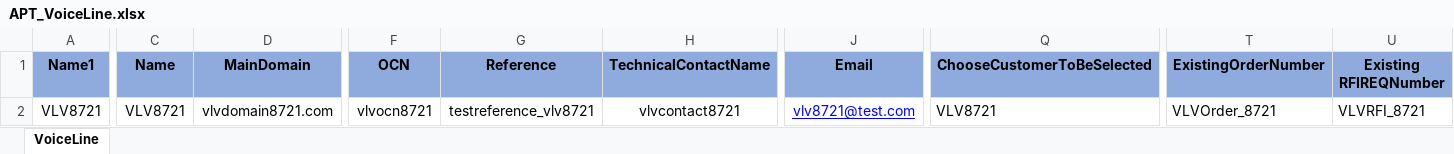
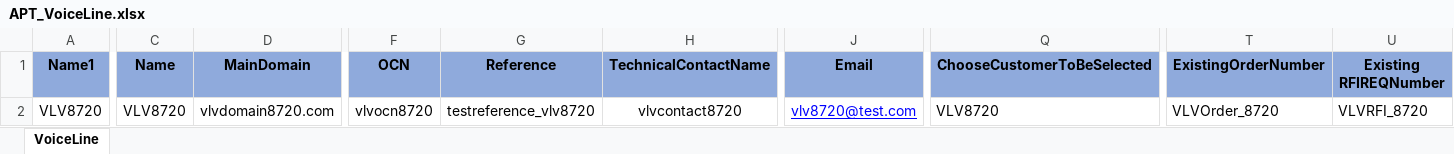
Before and after one commit to APT-Automation/APT, an Excel workbook: APTAutomationProject_demoBranch/src/com/saksoft/qa/datalibrary/APT_VoiceLine.xlsx, sheet VoiceLine, drawn as a sheet; only a part is shown, gaps mark what is left out; values as stored, in another font and other column widths than the file's, no borders; the diff covers the shown part only; the diff names each change by its address in the sheet, - before the commit and + after, or states it on an @@ line.

```diff
--- a/APTAutomationProject_demoBranch/src/com/saksoft/qa/datalibrary/APT_VoiceLine.xlsx (sheet VoiceLine)
+++ b/APTAutomationProject_demoBranch/src/com/saksoft/qa/datalibrary/APT_VoiceLine.xlsx (sheet VoiceLine)
-A2 (Name1): VLV8721
+A2 (Name1): VLV8720
-C2 (Name): VLV8721
+C2 (Name): VLV8720
-D2 (MainDomain): vlvdomain8721.com
+D2 (MainDomain): vlvdomain8720.com
-F2 (OCN): vlvocn8721
+F2 (OCN): vlvocn8720
-G2 (Reference): testreference_vlv8721
+G2 (Reference): testreference_vlv8720
-H2 (TechnicalContactName): vlvcontact8721
+H2 (TechnicalContactName): vlvcontact8720
-J2 (Email): vlv8721@test.com
+J2 (Email): vlv8720@test.com
-Q2 (ChooseCustomerToBeSelected): VLV8721
+Q2 (ChooseCustomerToBeSelected): VLV8720
-T2 (ExistingOrderNumber): VLVOrder_8721
+T2 (ExistingOrderNumber): VLVOrder_8720
-U2 (Existing RFIREQNumber): VLVRFI_8721
+U2 (Existing RFIREQNumber): VLVRFI_8720
```
Also changed, not shown: 16 edited cells elsewhere in this sheet, APTAutomationProject_demoBranch/src/com/saksoft/qa/datalibrary/APT_NGIN.xlsx, 6 other files.
